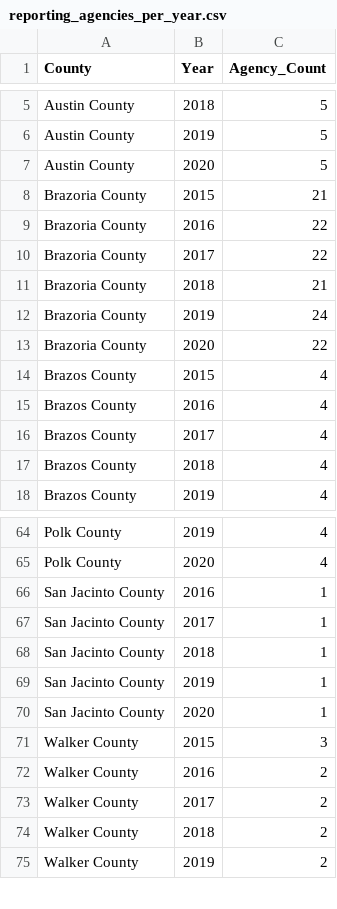
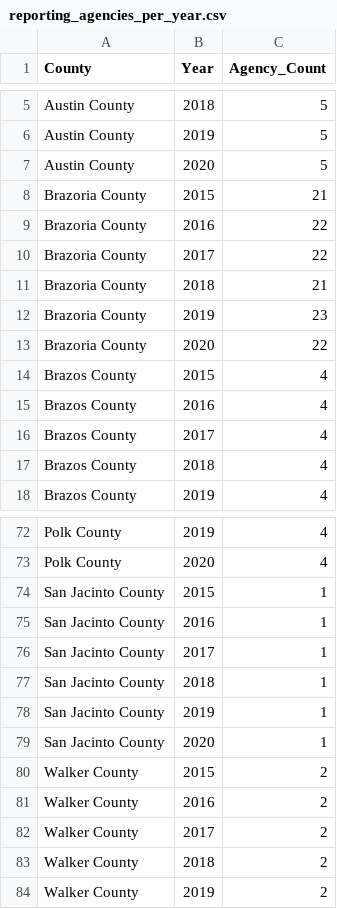
Before and after one commit to MiguelB512/Harris_Crime_Trends, a CSV file: Resources/reporting_agencies_per_year.csv, drawn as a sheet; only a part is shown, gaps mark what is left out; the diff covers the shown part only.

```diff
--- a/Resources/reporting_agencies_per_year.csv
+++ b/Resources/reporting_agencies_per_year.csv
@@ -11,3 +11,3 @@ Brazoria County,2017,22
 Brazoria County,2018,21
-Brazoria County,2019,24
+Brazoria County,2019,23
 Brazoria County,2020,22
@@ -65,2 +73,3 @@ Polk County,2019,4
 Polk County,2020,4
+San Jacinto County,2015,1
 San Jacinto County,2016,1
@@ -70,3 +79,3 @@ San Jacinto County,2019,1
 San Jacinto County,2020,1
-Walker County,2015,3
+Walker County,2015,2
 Walker County,2016,2
```
Also changed, not shown: 14 added rows and 2 edited cells elsewhere in this file, Resources/Crime_Index_Greater_Houston_Area_2015_2020.csv, Resources/county_summaries_by_year.csv, 5 other files.
